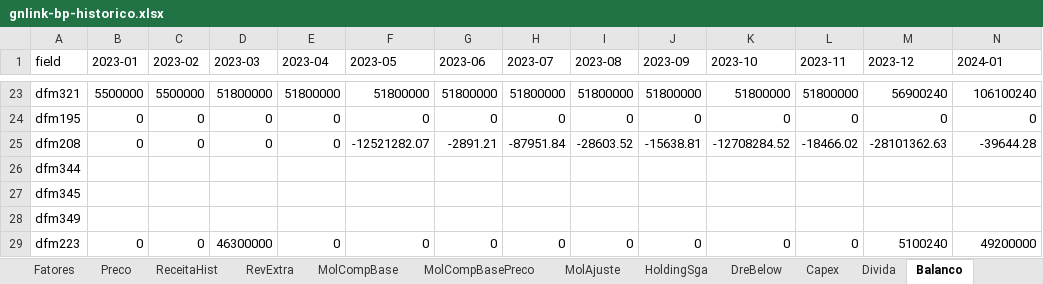
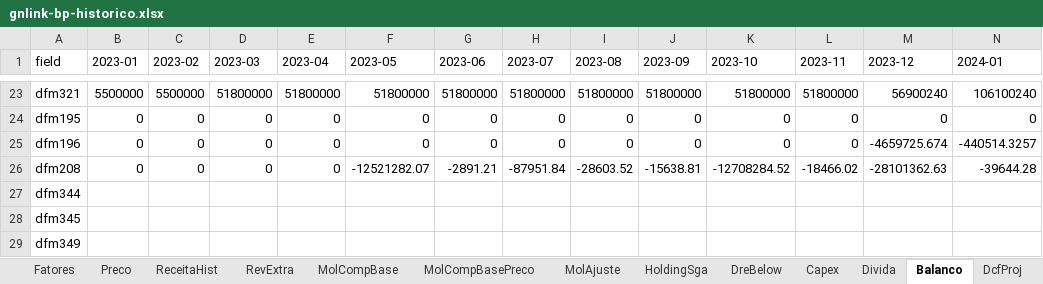
Before and after one commit to muriloluis13/lorinvest-research, an Excel workbook: empresas/gnlink/analises-financeiras/bp/gnlink-bp-historico.xlsx, sheet Balanco, drawn as a sheet; only a part is shown, gaps mark what is left out; the shorter side is filled out with more unchanged rows; values as stored, in another font and other column widths than the file's, no borders; rows hold the shown columns only; the diff names each change by its address in the sheet, - before the commit and + after, or states it on an @@ line.

```diff
--- a/empresas/gnlink/analises-financeiras/bp/gnlink-bp-historico.xlsx (sheet Balanco)
+++ b/empresas/gnlink/analises-financeiras/bp/gnlink-bp-historico.xlsx (sheet Balanco)
+sheet tab: DcfProj
+row 25: dfm196 | 0 | 0 | 0 | 0 | 0 | 0 | 0 | 0 | 0 | 0 | 0 | -4659725.674 | -440514.3257
```
Also changed, not shown: 3 other files.
